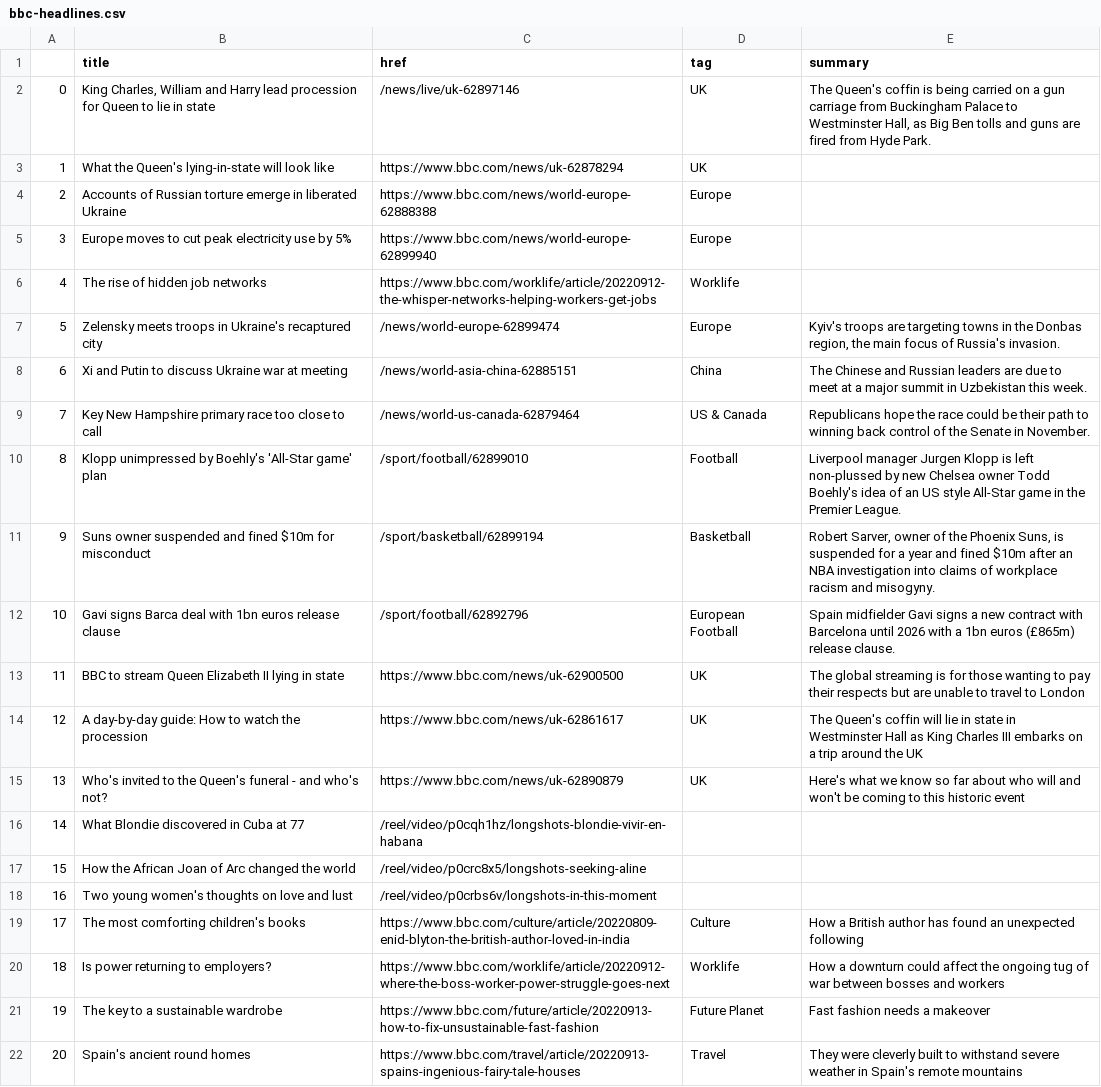
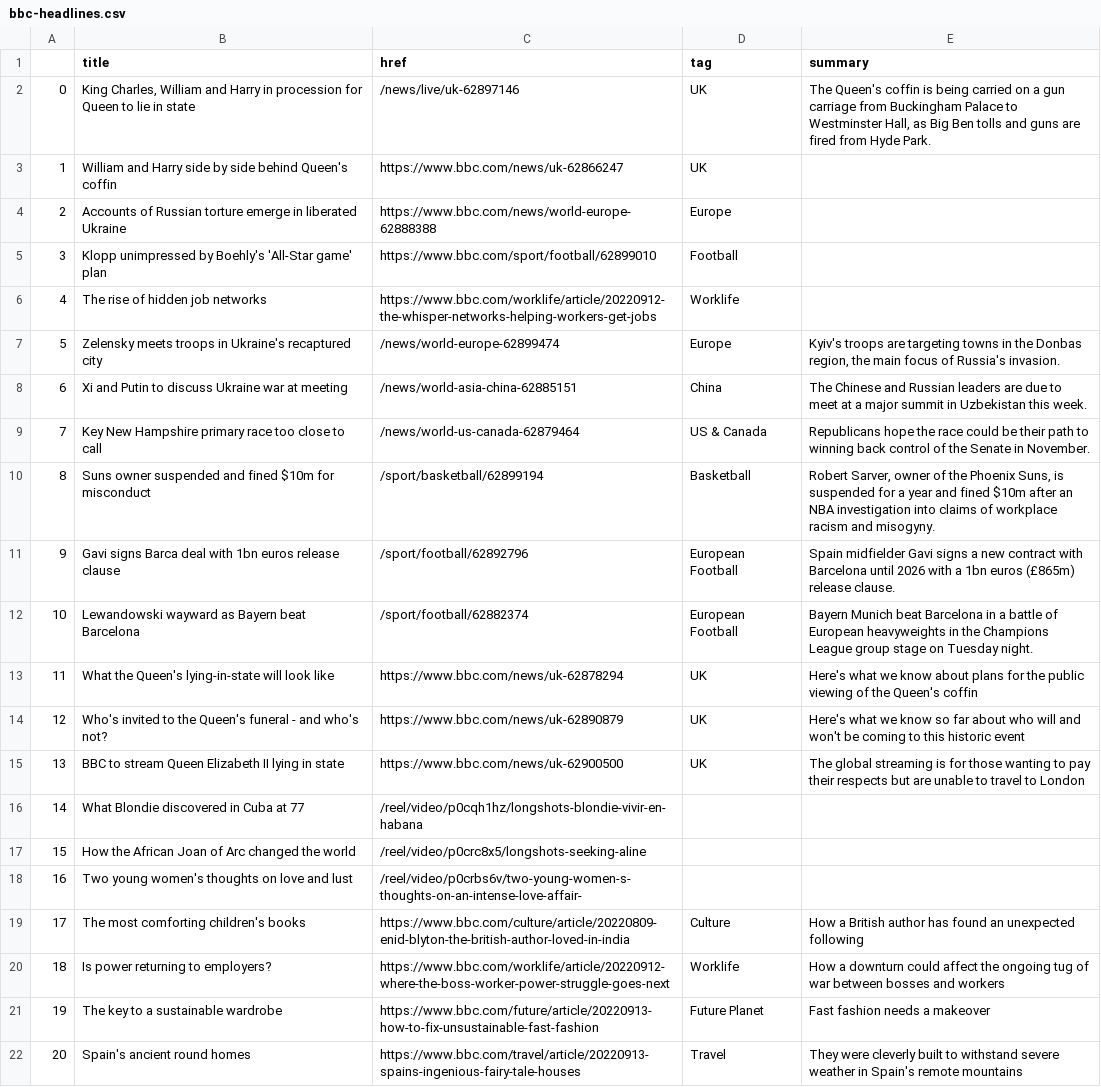
Before and after one commit to tunabellybella/Scraper, a CSV file: bbc-headlines.csv, drawn as a sheet; only a part is shown.

```diff
--- a/bbc-headlines.csv
+++ b/bbc-headlines.csv
@@ -1,6 +1,6 @@
 ,title,href,tag,summary
-0,"King Charles, William and Harry lead procession for Queen to lie in state",/news/live/uk-62897146,UK,"The Queen's coffin is being carried on a gun carriage from Buckingham Palace to Westminster Hall, as Big Ben tolls and guns are fired from Hyde Park."
-1,What the Queen's lying-in-state will look like,https://www.bbc.com/news/uk-62878294,UK,
+0,"King Charles, William and Harry in procession for Queen to lie in state",/news/live/uk-62897146,UK,"The Queen's coffin is being carried on a gun carriage from Buckingham Palace to Westminster Hall, as Big Ben tolls and guns are fired from Hyde Park."
+1,William and Harry side by side behind Queen's coffin,https://www.bbc.com/news/uk-62866247,UK,
 2,Accounts of Russian torture emerge in liberated Ukraine,https://www.bbc.com/news/world-europe-62888388,Europe,
-3,Europe moves to cut peak electricity use by 5%,https://www.bbc.com/news/world-europe-62899940,Europe,
+3,Klopp unimpressed by Boehly's 'All-Star game' plan,https://www.bbc.com/sport/football/62899010,Football,
 4,The rise of hidden job networks,https://www.bbc.com/worklife/article/20220912-the-whisper-networks-helping-workers-get-jobs,Worklife,
@@ -9,11 +9,11 @@
 7,Key New Hampshire primary race too close to call,/news/world-us-canada-62879464,US & Canada,Republicans hope the race could be their path to winning back control of the Senate in November.
-8,Klopp unimpressed by Boehly's 'All-Star game' plan,/sport/football/62899010,Football,Liverpool manager Jurgen Klopp is left non-plussed by new Chelsea owner Todd Boehly's idea of an US style All-Star game in the Premier League.
-9,Suns owner suspended and fined $10m for misconduct,/sport/basketball/62899194,Basketball,"Robert Sarver, owner of the Phoenix Suns, is suspended for a year and fined $10m after an NBA investigation into claims of workplace racism and misogyny."
-10,Gavi signs Barca deal with 1bn euros release clause,/sport/football/62892796,European Football,Spain midfielder Gavi signs a new contract with Barcelona until 2026 with a 1bn euros (£865m) release clause.
-11,BBC to stream Queen Elizabeth II lying in state,https://www.bbc.com/news/uk-62900500,UK,The global streaming is for those wanting to pay their respects but are unable to travel to London
-12,A day-by-day guide: How to watch the procession,https://www.bbc.com/news/uk-62861617,UK,The Queen's coffin will lie in state in Westminster Hall as King Charles III embarks on a trip around the UK
-13,Who's invited to the Queen's funeral - and who's not?,https://www.bbc.com/news/uk-62890879,UK,Here's what we know so far about who will and won't be coming to this historic event
+8,Suns owner suspended and fined $10m for misconduct,/sport/basketball/62899194,Basketball,"Robert Sarver, owner of the Phoenix Suns, is suspended for a year and fined $10m after an NBA investigation into claims of workplace racism and misogyny."
+9,Gavi signs Barca deal with 1bn euros release clause,/sport/football/62892796,European Football,Spain midfielder Gavi signs a new contract with Barcelona until 2026 with a 1bn euros (£865m) release clause.
+10,Lewandowski wayward as Bayern beat Barcelona,/sport/football/62882374,European Football,Bayern Munich beat Barcelona in a battle of European heavyweights in the Champions League group stage on Tuesday night.
+11,What the Queen's lying-in-state will look like,https://www.bbc.com/news/uk-62878294,UK,Here's what we know about plans for the public viewing of the Queen's coffin
+12,Who's invited to the Queen's funeral - and who's not?,https://www.bbc.com/news/uk-62890879,UK,Here's what we know so far about who will and won't be coming to this historic event
+13,BBC to stream Queen Elizabeth II lying in state,https://www.bbc.com/news/uk-62900500,UK,The global streaming is for those wanting to pay their respects but are unable to travel to London
 14,What Blondie discovered in Cuba at 77,/reel/video/p0cqh1hz/longshots-blondie-vivir-en-habana,,
 15,How the African Joan of Arc changed the world,/reel/video/p0crc8x5/longshots-seeking-aline,,
-16,Two young women's thoughts on love and lust,/reel/video/p0crbs6v/longshots-in-this-moment,,
+16,Two young women's thoughts on love and lust,/reel/video/p0crbs6v/two-young-women-s-thoughts-on-an-intense-love-affair-,,
 17,The most comforting children's books,https://www.bbc.com/culture/article/20220809-enid-blyton-the-british-author-loved-in-india,Culture,How a British author has found an unexpected following
```
